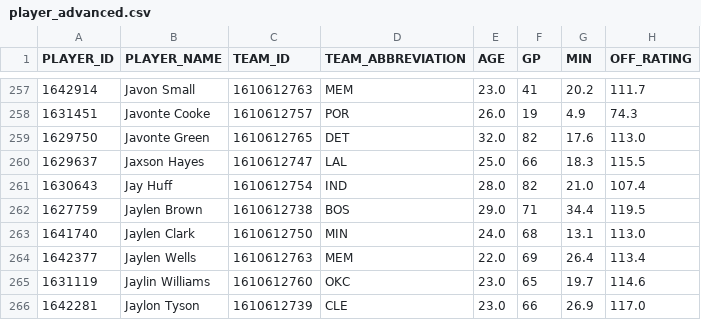
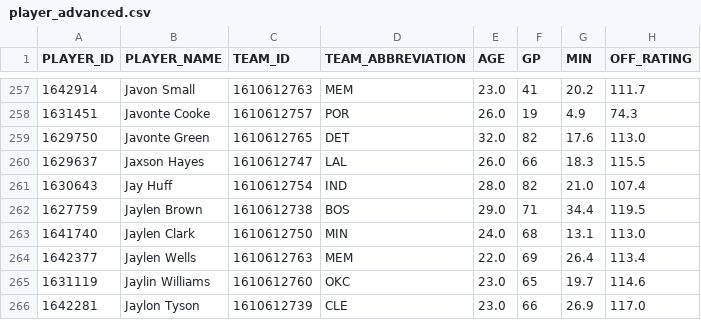
Before and after one commit to fuku8/nba-data, a CSV file: data/player_advanced.csv, drawn as a sheet; only a part is shown, gaps mark what is left out; the diff names each change by its address in the sheet, - before the commit and + after, or states it on an @@ line.

```diff
--- a/data/player_advanced.csv
+++ b/data/player_advanced.csv
-E260 (AGE): 25.0
+E260 (AGE): 26.0
```
Also changed, not shown: data/player_per_game.csv, data/player_totals.csv, 6 other files.
